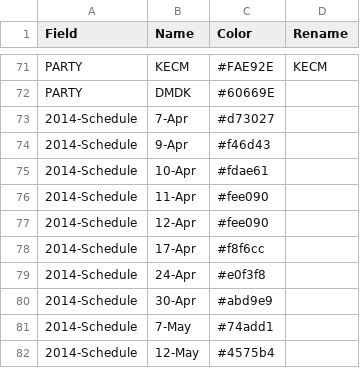
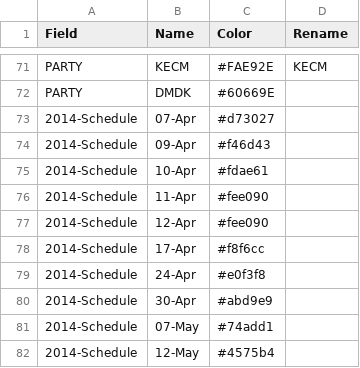
Before and after one commit to tswaroop/election, a CSV file: colors.csv, drawn as a sheet; only a part is shown, gaps mark what is left out.

Commit message:
colors.csv: re-introduce leading zeroes for dates. Fixes #1476

```diff
--- a/colors.csv
+++ b/colors.csv
@@ -72,4 +72,4 @@ PARTY,KECM,#FAE92E,KECM
 PARTY,DMDK,#60669E,
-2014-Schedule,7-Apr,#d73027,
-2014-Schedule,9-Apr,#f46d43,
+2014-Schedule,07-Apr,#d73027,
+2014-Schedule,09-Apr,#f46d43,
 2014-Schedule,10-Apr,#fdae61,
@@ -80,3 +80,3 @@ PARTY,DMDK,#60669E,
 2014-Schedule,30-Apr,#abd9e9,
-2014-Schedule,7-May,#74add1,
+2014-Schedule,07-May,#74add1,
 2014-Schedule,12-May,#4575b4,
```
